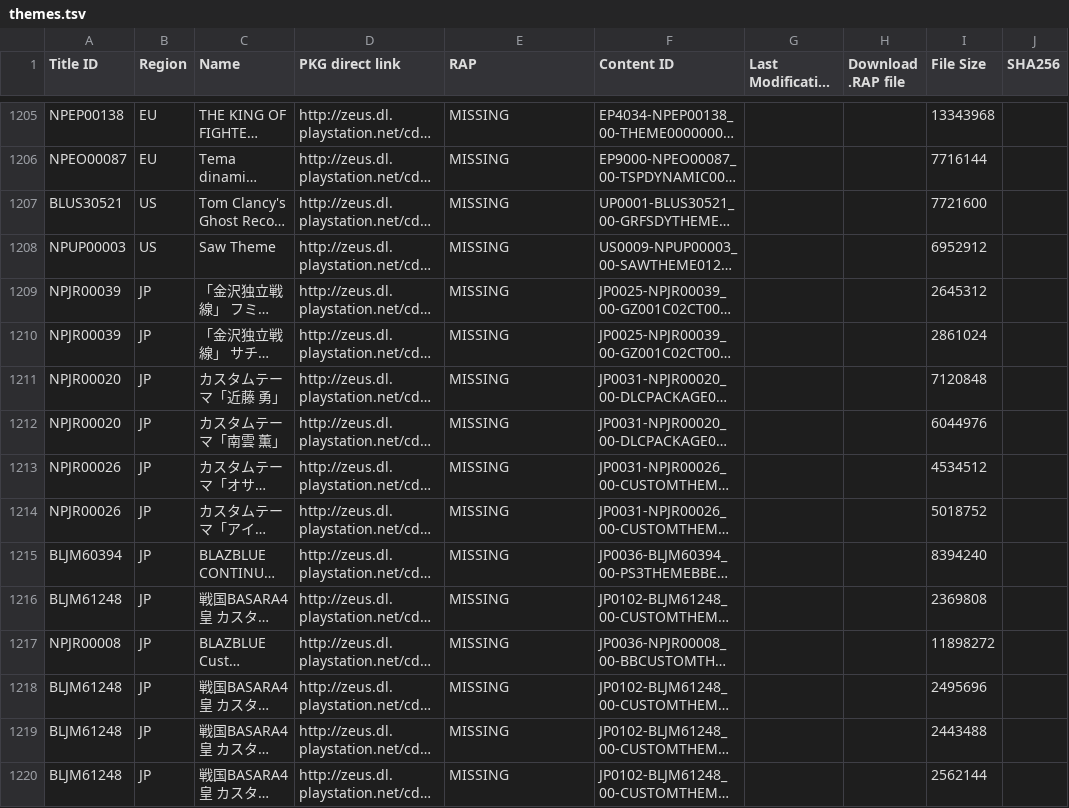
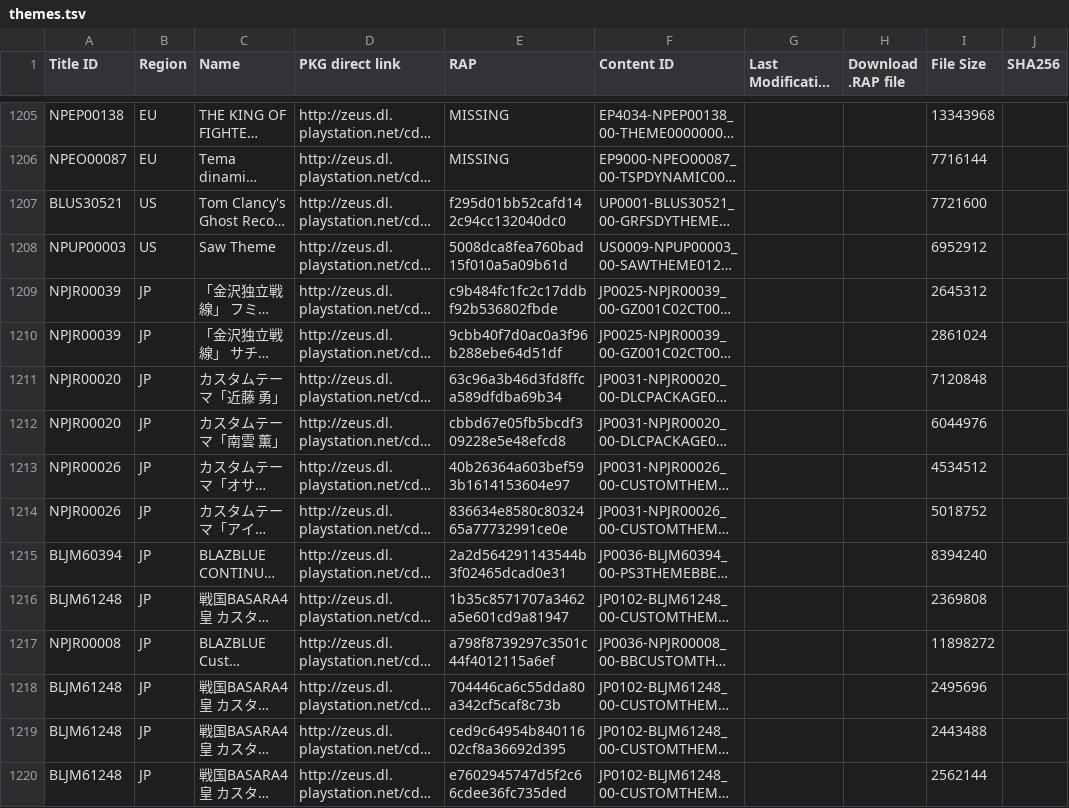
Before and after one commit to PS3-Pro/PSN-Content, a TSV file: resources/database/content/official/pending/themes.tsv, drawn as a sheet; only a part is shown, gaps mark what is left out; long unchanged cells end in …; the diff covers the shown part only; the diff names each change by its address in the sheet, - before the commit and + after, or states it on an @@ line.

Commit message:
Auto-update: Synchronized with NoPayStation (Official & Pending)

```diff
--- a/resources/database/content/official/pending/themes.tsv
+++ b/resources/database/content/official/pending/themes.tsv
-E1207 (RAP): MISSING
+E1207 (RAP): f295d01bb52cafd142c94cc132040dc0
-E1208 (RAP): MISSING
+E1208 (RAP): 5008dca8fea760bad15f010a5a09b61d
-E1209 (RAP): MISSING
+E1209 (RAP): c9b484fc1fc2c17ddbf92b536802fbde
-E1210 (RAP): MISSING
+E1210 (RAP): 9cbb40f7d0ac0a3f96b288ebe64d51df
-E1211 (RAP): MISSING
+E1211 (RAP): 63c96a3b46d3fd8ffca589dfdba69b34
-E1212 (RAP): MISSING
+E1212 (RAP): cbbd67e05fb5bcdf309228e5e48efcd8
-E1213 (RAP): MISSING
+E1213 (RAP): 40b26364a603bef593b1614153604e97
-E1214 (RAP): MISSING
+E1214 (RAP): 836634e8580c8032465a77732991ce0e
-E1215 (RAP): MISSING
+E1215 (RAP): 2a2d564291143544b3f02465dcad0e31
-E1216 (RAP): MISSING
+E1216 (RAP): 1b35c8571707a3462a5e601cd9a81947
-E1217 (RAP): MISSING
+E1217 (RAP): a798f8739297c3501c44f4012115a6ef
-E1218 (RAP): MISSING
+E1218 (RAP): 704446ca6c55dda80a342cf5caf8c73b
-E1219 (RAP): MISSING
+E1219 (RAP): ced9c64954b84011602cf8a36692d395
-E1220 (RAP): MISSING
+E1220 (RAP): e7602945747d5f2c66cdee36fc735ded
```
Also changed, not shown: 38 edited cells elsewhere in this file, 1 other file.
